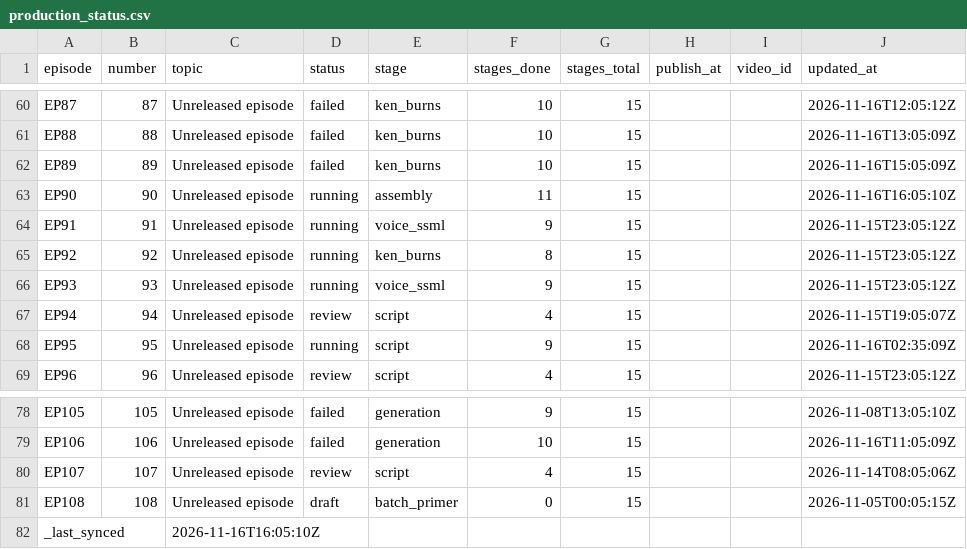
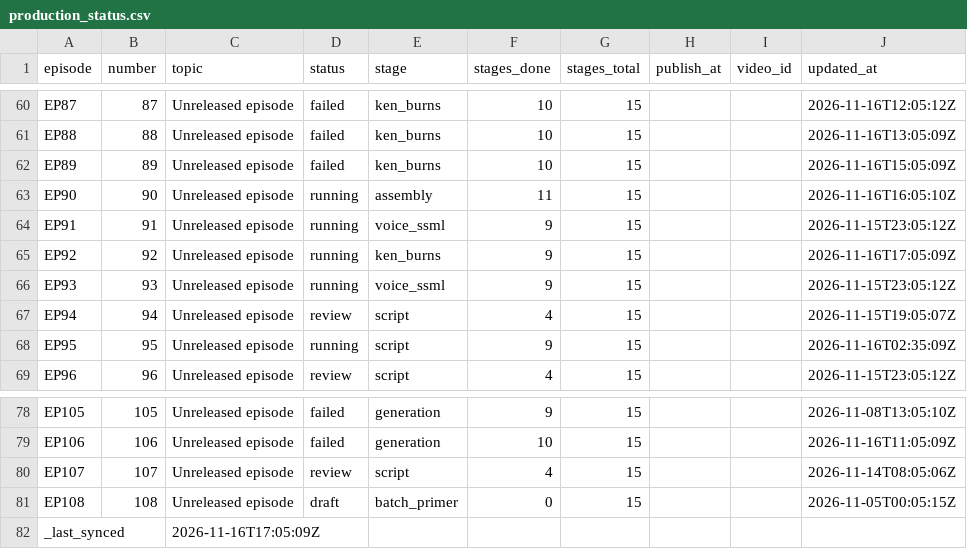
Before and after one commit to Dixon8303/ImaginariumOzone, a CSV file: status/production_status.csv, drawn as a sheet; only a part is shown, gaps mark what is left out.

Commit message:
sync: production status csv

```diff
--- a/status/production_status.csv
+++ b/status/production_status.csv
@@ -64,3 +64,3 @@ EP90,90,Unreleased episode,running,assembly,11,15,,,2026-11-16T16:05:10Z
 EP91,91,Unreleased episode,running,voice_ssml,9,15,,,2026-11-15T23:05:12Z
-EP92,92,Unreleased episode,running,ken_burns,8,15,,,2026-11-15T23:05:12Z
+EP92,92,Unreleased episode,running,ken_burns,9,15,,,2026-11-16T17:05:09Z
 EP93,93,Unreleased episode,running,voice_ssml,9,15,,,2026-11-15T23:05:12Z
@@ -81,2 +81,2 @@ EP107,107,Unreleased episode,review,script,4,15,,,2026-11-14T08:05:06Z
 EP108,108,Unreleased episode,draft,batch_primer,0,15,,,2026-11-05T00:05:15Z
-_last_synced,,2026-11-16T16:05:10Z,,,,,,,
+_last_synced,,2026-11-16T17:05:09Z,,,,,,,
```
